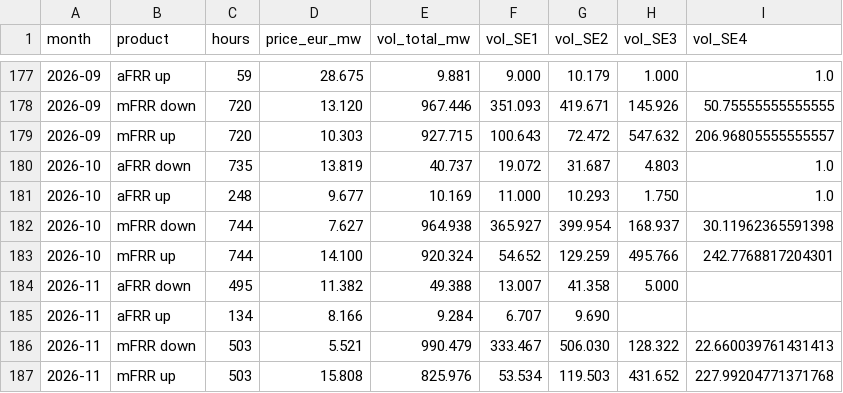
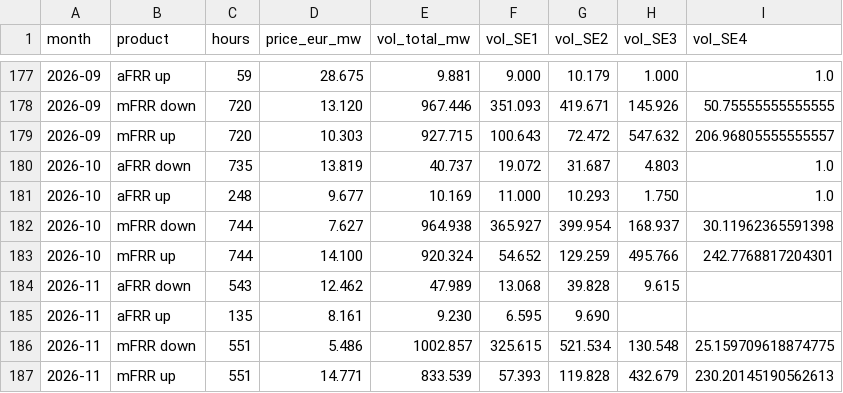
Before and after one commit to bouncyenergy/Private_Bouncy, a CSV file: data/saturation/se_afrr_mfrr_monthly.csv, drawn as a sheet; only a part is shown, gaps mark what is left out.

```diff
--- a/data/saturation/se_afrr_mfrr_monthly.csv
+++ b/data/saturation/se_afrr_mfrr_monthly.csv
@@ -183,5 +183,5 @@ month,product,hours,price_eur_mw,vol_total_mw,vol_SE1,vol_SE2,vol_SE3,vol_SE4
 2026-10,mFRR up,744,14.100,920.324,54.652,129.259,495.766,242.7768817204301
-2026-11,aFRR down,495,11.382,49.388,13.007,41.358,5.000,
-2026-11,aFRR up,134,8.166,9.284,6.707,9.690,,
-2026-11,mFRR down,503,5.521,990.479,333.467,506.030,128.322,22.660039761431413
-2026-11,mFRR up,503,15.808,825.976,53.534,119.503,431.652,227.99204771371768
+2026-11,aFRR down,543,12.462,47.989,13.068,39.828,9.615,
+2026-11,aFRR up,135,8.161,9.230,6.595,9.690,,
+2026-11,mFRR down,551,5.486,1002.857,325.615,521.534,130.548,25.159709618874775
+2026-11,mFRR up,551,14.771,833.539,57.393,119.828,432.679,230.20145190562613
```
Also changed, not shown: data/saturation/zone_year_metrics.csv, 1 other file.
